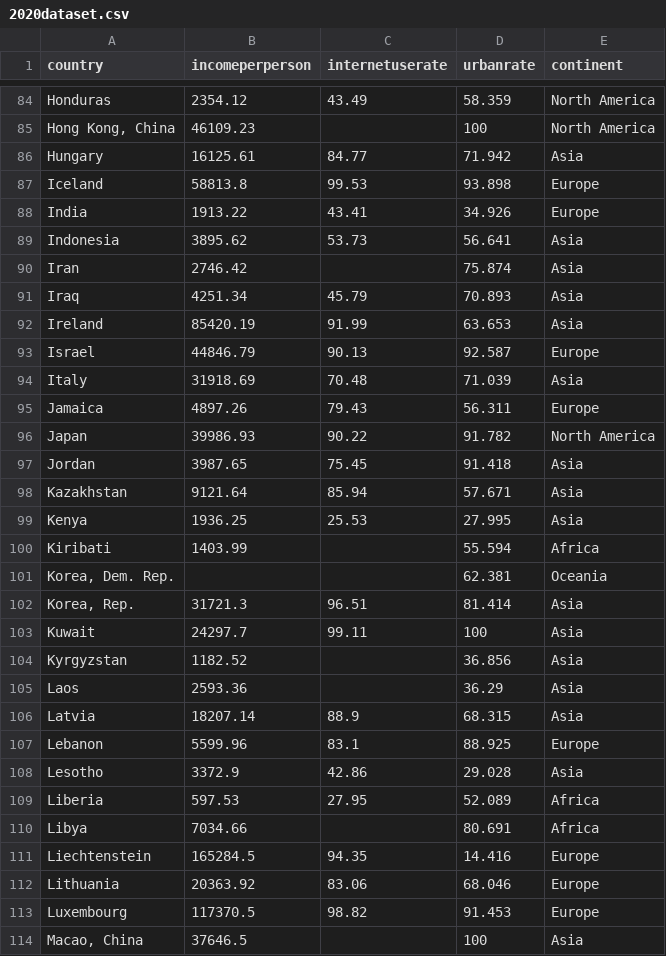
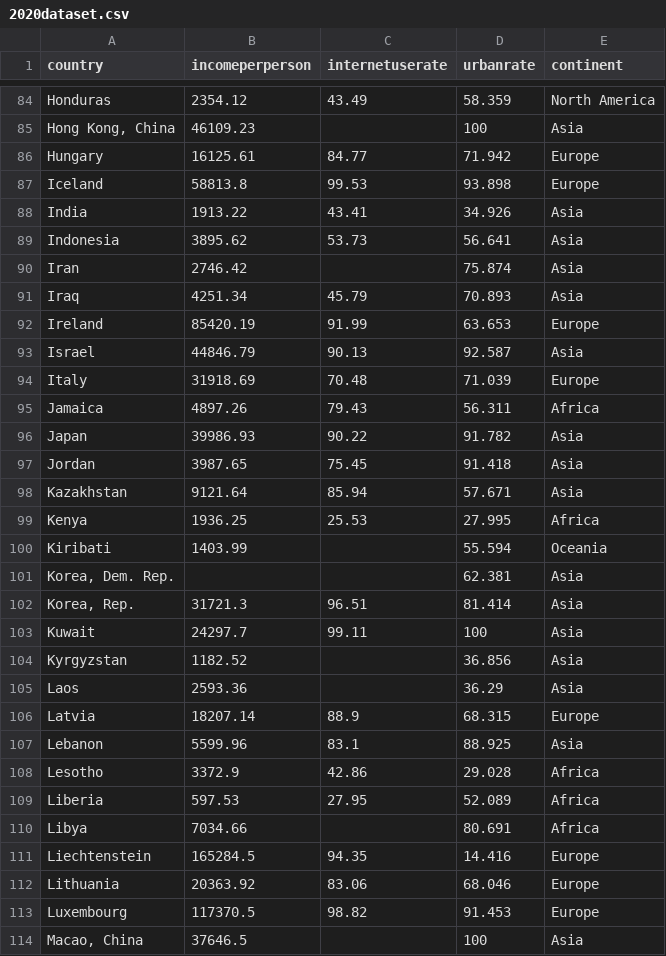
Before and after one commit to Rohaan-Adnan/me, a CSV file: assignment testing/2020dataset.csv, drawn as a sheet; only a part is shown, gaps mark what is left out; the diff covers the shown part only; the diff names each change by its address in the sheet, - before the commit and + after, or states it on an @@ line.

```diff
--- a/assignment testing/2020dataset.csv
+++ b/assignment testing/2020dataset.csv
-E85 (continent): North America
+E85 (continent): Asia
-E86 (continent): Asia
+E86 (continent): Europe
-E88 (continent): Europe
+E88 (continent): Asia
-E92 (continent): Asia
+E92 (continent): Europe
-E93 (continent): Europe
+E93 (continent): Asia
-E94 (continent): Asia
+E94 (continent): Europe
-E95 (continent): Europe
+E95 (continent): Africa
-E96 (continent): North America
+E96 (continent): Asia
-E99 (continent): Asia
+E99 (continent): Africa
-E100 (continent): Africa
+E100 (continent): Oceania
-E101 (continent): Oceania
+E101 (continent): Asia
-E106 (continent): Asia
+E106 (continent): Europe
-E107 (continent): Europe
+E107 (continent): Asia
-E108 (continent): Asia
+E108 (continent): Africa
```
Also changed, not shown: 29 edited cells elsewhere in this file, assignment testing/gapminder_internet.csv, 1 other file.
